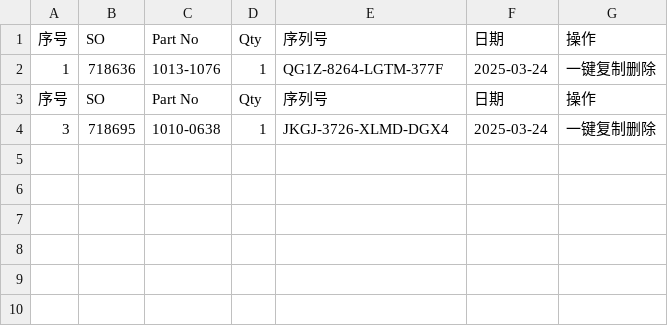
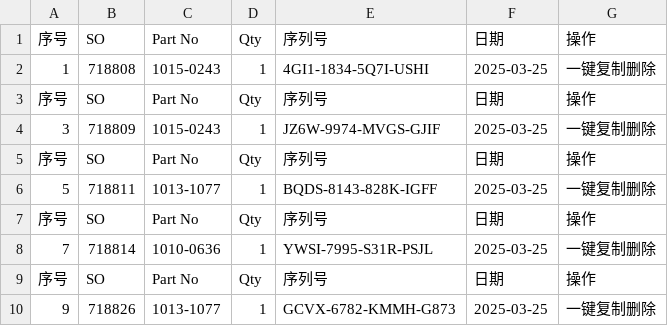
Before and after one commit to Ricky-cloud-star/Zenactcod, a CSV file: data/data.csv, drawn as a sheet.

Commit message:
Update data

```diff
--- a/data/data.csv
+++ b/data/data.csv
@@ -1,4 +1,10 @@
 序号,SO,Part No,Qty,序列号,日期,操作
-1,718636,1013-1076,1,QG1Z-8264-LGTM-377F,2025-03-24,一键复制删除
+1,718808,1015-0243,1,4GI1-1834-5Q7I-USHI,2025-03-25,一键复制删除
 序号,SO,Part No,Qty,序列号,日期,操作
-3,718695,1010-0638,1,JKGJ-3726-XLMD-DGX4,2025-03-24,一键复制删除
+3,718809,1015-0243,1,JZ6W-9974-MVGS-GJIF,2025-03-25,一键复制删除
+序号,SO,Part No,Qty,序列号,日期,操作
+5,718811,1013-1077,1,BQDS-8143-828K-IGFF,2025-03-25,一键复制删除
+序号,SO,Part No,Qty,序列号,日期,操作
+7,718814,1010-0636,1,YWSI-7995-S31R-PSJL,2025-03-25,一键复制删除
+序号,SO,Part No,Qty,序列号,日期,操作
+9,718826,1013-1077,1,GCVX-6782-KMMH-G873,2025-03-25,一键复制删除
```
